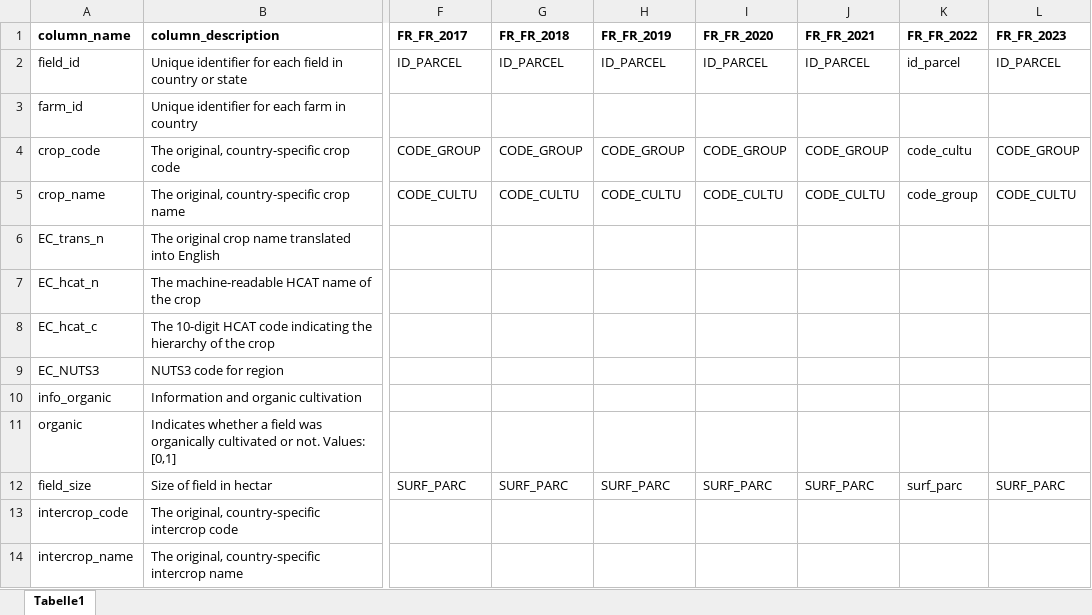
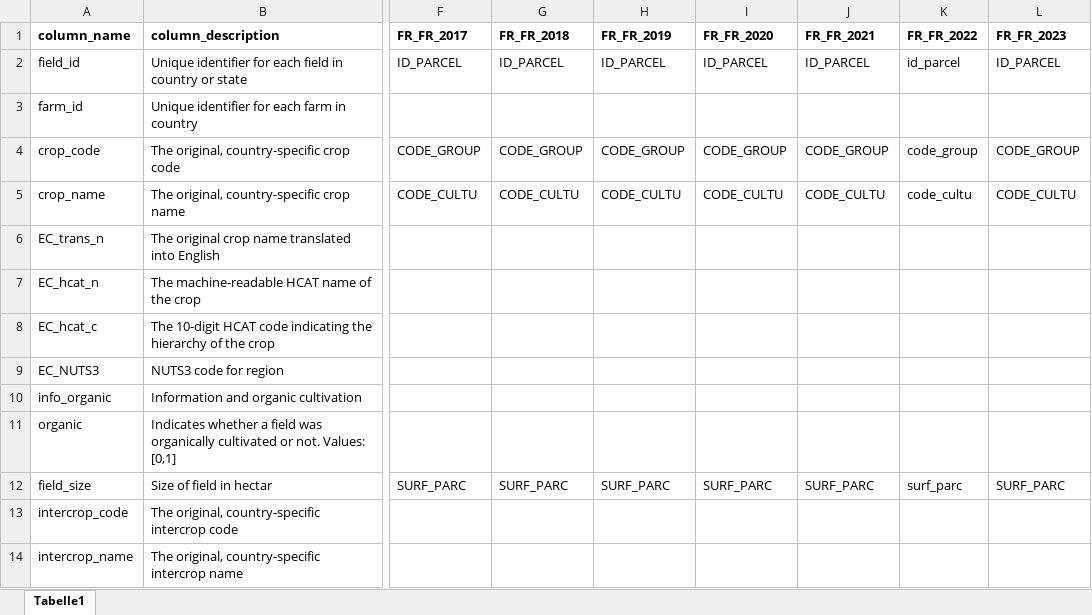
Before and after one commit to clejae/europe_land_iacs_prep, an Excel workbook: tables/column_name_translations/FR_FR_column_name_translation.xlsx, sheet Tabelle1, drawn as a sheet; only a part is shown, gaps mark what is left out; values as stored, in another font and other column widths than the file's, no borders; the diff names each change by its address in the sheet, - before the commit and + after, or states it on an @@ line.

```diff
--- a/tables/column_name_translations/FR_FR_column_name_translation.xlsx (sheet Tabelle1)
+++ b/tables/column_name_translations/FR_FR_column_name_translation.xlsx (sheet Tabelle1)
-K4 (FR_FR_2022): code_cultu
+K4 (FR_FR_2022): code_group
-K5 (FR_FR_2022): code_group
+K5 (FR_FR_2022): code_cultu
```
Also changed, not shown: tables/column_name_translations/AT_column_name_translation.xlsx, tables/column_name_translations/LT_column_name_translation.xlsx, 1 other file.
